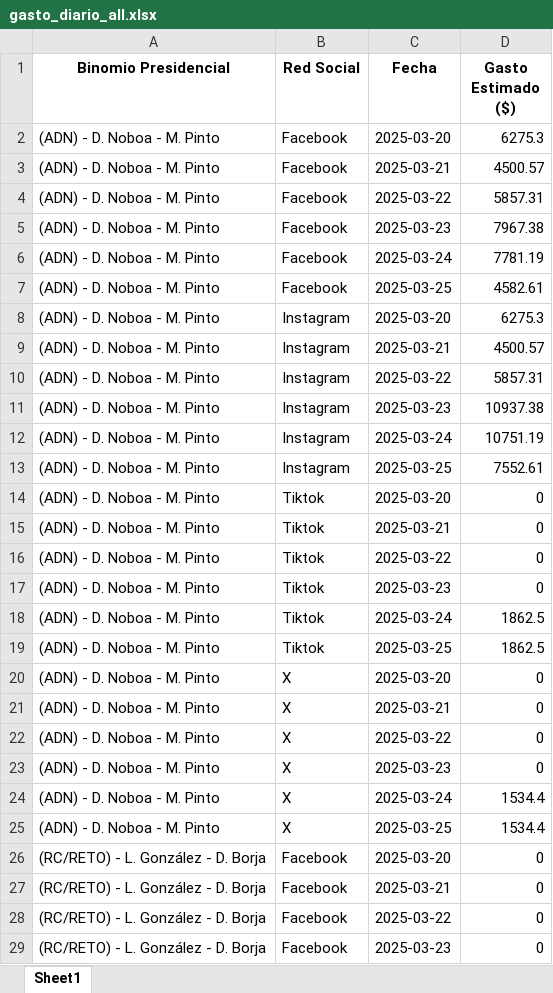
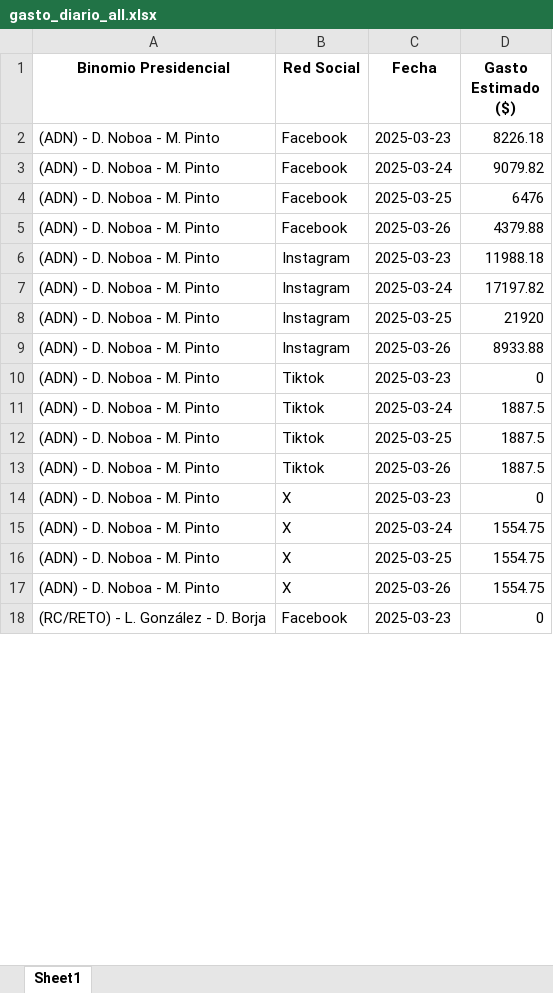
Before and after one commit to erickedu85/dataset, an Excel workbook: ec_2025_faro/xlsx/gasto_diario_all.xlsx, sheet Sheet1, drawn as a sheet; only a part is shown; values as stored, in another font and other column widths than the file's, no borders; removed rows and columns are numbered as before the commit, all else as after; the diff covers the shown part only; the diff names each change by its address in the sheet, - before the commit and + after, or states it on an @@ line.

```diff
--- a/ec_2025_faro/xlsx/gasto_diario_all.xlsx (sheet Sheet1)
+++ b/ec_2025_faro/xlsx/gasto_diario_all.xlsx (sheet Sheet1)
-row 2: (ADN) - D. Noboa - M. Pinto | Facebook | 2025-03-20 | 6275.3
-row 3: (ADN) - D. Noboa - M. Pinto | Facebook | 2025-03-21 | 4500.57
-row 4: (ADN) - D. Noboa - M. Pinto | Facebook | 2025-03-22 | 5857.31
-D2 (Gasto Estimado ($)): 7967.38
+D2 (Gasto Estimado ($)): 8226.18
-D3 (Gasto Estimado ($)): 7781.19
+D3 (Gasto Estimado ($)): 9079.82
-D4 (Gasto Estimado ($)): 4582.61
+D4 (Gasto Estimado ($)): 6476
-B5 (Red Social): Instagram
+B5 (Red Social): Facebook
-C5 (Fecha): 2025-03-20
+C5 (Fecha): 2025-03-26
-D5 (Gasto Estimado ($)): 6275.3
+D5 (Gasto Estimado ($)): 4379.88
-row 9: (ADN) - D. Noboa - M. Pinto | Instagram | 2025-03-21 | 4500.57
-row 10: (ADN) - D. Noboa - M. Pinto | Instagram | 2025-03-22 | 5857.31
-D6 (Gasto Estimado ($)): 10937.38
+D6 (Gasto Estimado ($)): 11988.18
-D7 (Gasto Estimado ($)): 10751.19
+D7 (Gasto Estimado ($)): 17197.82
-D8 (Gasto Estimado ($)): 7552.61
+D8 (Gasto Estimado ($)): 21920
-B9 (Red Social): Tiktok
+B9 (Red Social): Instagram
-C9 (Fecha): 2025-03-20
+C9 (Fecha): 2025-03-26
-D9 (Gasto Estimado ($)): 0
+D9 (Gasto Estimado ($)): 8933.88
-row 15: (ADN) - D. Noboa - M. Pinto | Tiktok | 2025-03-21 | 0
-row 16: (ADN) - D. Noboa - M. Pinto | Tiktok | 2025-03-22 | 0
-D11:D12 (Gasto Estimado ($)): 1862.5
+D11:D12 (Gasto Estimado ($)): 1887.5
-B13 (Red Social): X
+B13 (Red Social): Tiktok
-C13 (Fecha): 2025-03-20
+C13 (Fecha): 2025-03-26
-D13 (Gasto Estimado ($)): 0
+D13 (Gasto Estimado ($)): 1887.5
-row 21: (ADN) - D. Noboa - M. Pinto | X | 2025-03-21 | 0
-row 22: (ADN) - D. Noboa - M. Pinto | X | 2025-03-22 | 0
-D15:D16 (Gasto Estimado ($)): 1534.4
+D15:D16 (Gasto Estimado ($)): 1554.75
-row 26: (RC/RETO) - L. González - D. Borja | Facebook | 2025-03-20 | 0
-row 27: (RC/RETO) - L. González - D. Borja | Facebook | 2025-03-21 | 0
-row 28: (RC/RETO) - L. González - D. Borja | Facebook | 2025-03-22 | 0
+row 17: (ADN) - D. Noboa - M. Pinto | X | 2025-03-26 | 1554.75
```
Also changed, not shown: 5 removed rows and 17 edited cells elsewhere in this sheet, ec_2025_faro/xlsx/gasto_por_partido_all.xlsx, ec_2025_faro/xlsx/gasto_semanal_all.xlsx, 3 other files.
